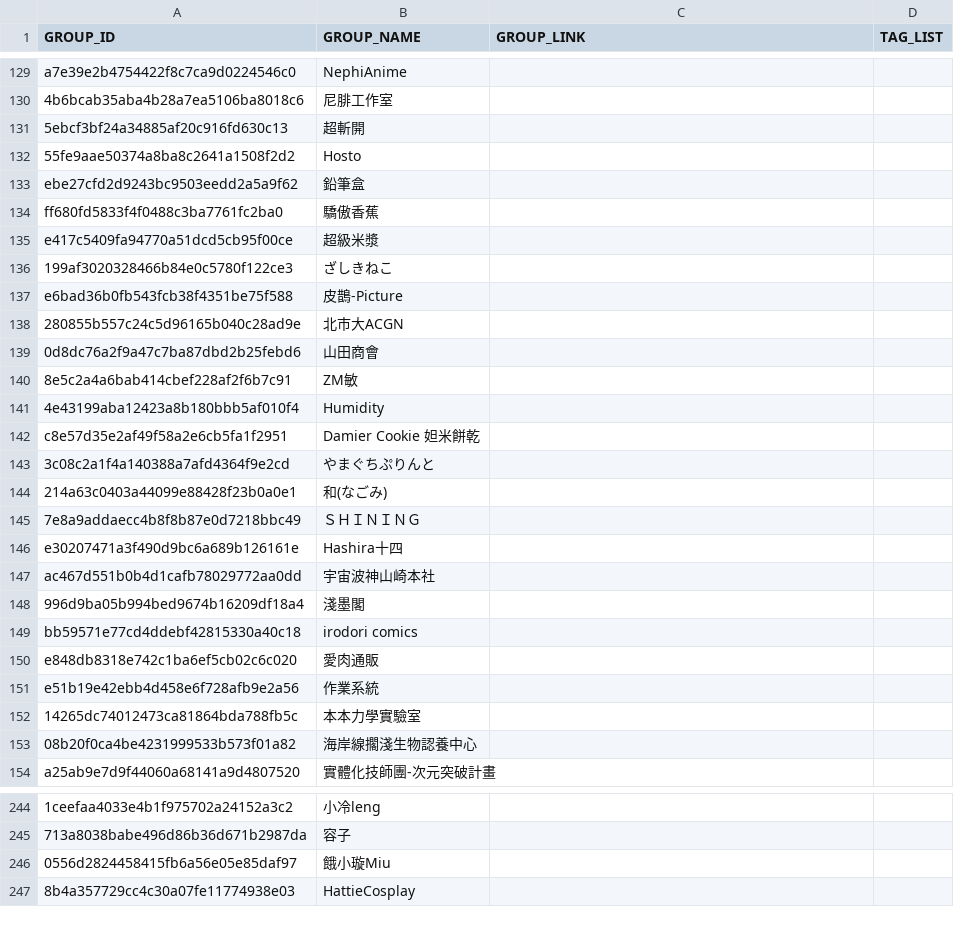
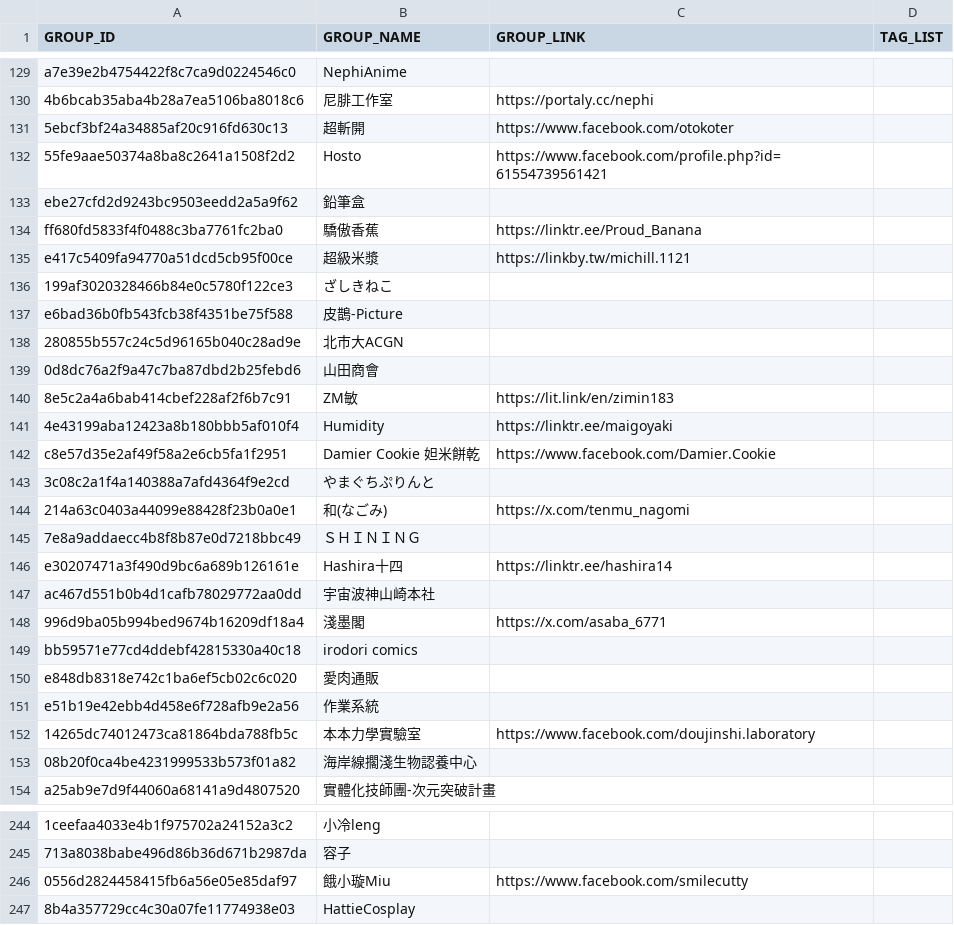
Before and after one commit to nh60211as/DoujinMapMarker, a CSV file: data/PF42/group-list.csv, drawn as a sheet; only a part is shown, gaps mark what is left out; the diff covers the shown part only; the diff names each change by its address in the sheet, - before the commit and + after, or states it on an @@ line.

Commit message:
feat: update group links

```diff
--- a/data/PF42/group-list.csv
+++ b/data/PF42/group-list.csv
-C130 (GROUP_LINK): (empty)
+C130 (GROUP_LINK): https://portaly.cc/nephi
-C131 (GROUP_LINK): (empty)
+C131 (GROUP_LINK): https://www.facebook.com/otokoter
-C132 (GROUP_LINK): (empty)
+C132 (GROUP_LINK): https://www.facebook.com/profile.php?id=61554739561421
-C134 (GROUP_LINK): (empty)
+C134 (GROUP_LINK): https://linktr.ee/Proud_Banana
-C135 (GROUP_LINK): (empty)
+C135 (GROUP_LINK): https://linkby.tw/michill.1121
-C140 (GROUP_LINK): (empty)
+C140 (GROUP_LINK): https://lit.link/en/zimin183
-C141 (GROUP_LINK): (empty)
+C141 (GROUP_LINK): https://linktr.ee/maigoyaki
-C142 (GROUP_LINK): (empty)
+C142 (GROUP_LINK): https://www.facebook.com/Damier.Cookie
-C144 (GROUP_LINK): (empty)
+C144 (GROUP_LINK): https://x.com/tenmu_nagomi
-C146 (GROUP_LINK): (empty)
+C146 (GROUP_LINK): https://linktr.ee/hashira14
-C148 (GROUP_LINK): (empty)
+C148 (GROUP_LINK): https://x.com/asaba_6771
-C152 (GROUP_LINK): (empty)
+C152 (GROUP_LINK): https://www.facebook.com/doujinshi.laboratory
-C246 (GROUP_LINK): (empty)
+C246 (GROUP_LINK): https://www.facebook.com/smilecutty
```
Also changed, not shown: 60 edited cells elsewhere in this file, 1 other file.
